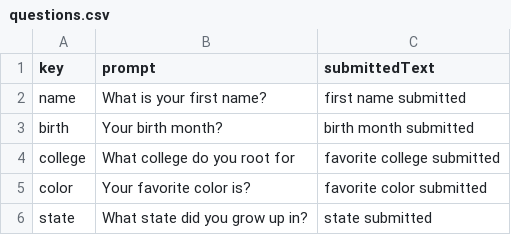
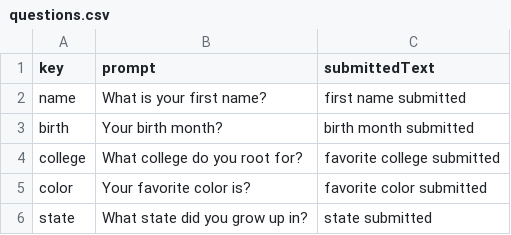
Before and after one commit to sstrang15/ss-splash, a CSV file: public/assets/data/questions.csv, drawn as a sheet.

Commit message:
complete question progression and typing sequence

```diff
--- a/public/assets/data/questions.csv
+++ b/public/assets/data/questions.csv
@@ -3,3 +3,3 @@ key,prompt,submittedText
 "birth","Your birth month?","birth month submitted"
-"college","What college do you root for","favorite college submitted"
+"college","What college do you root for?","favorite college submitted"
 "color","Your favorite color is?","favorite color submitted"
```
Also changed, not shown: 3 other files.
